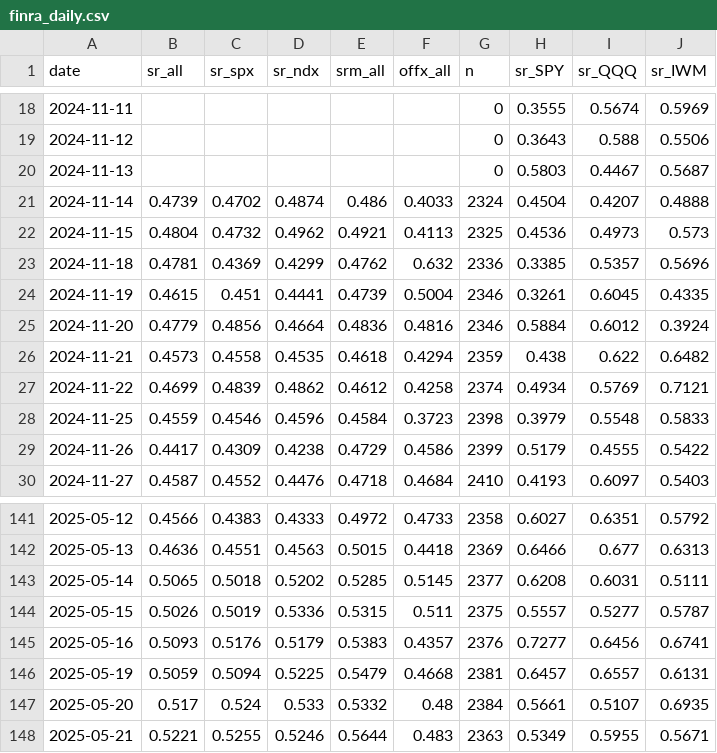
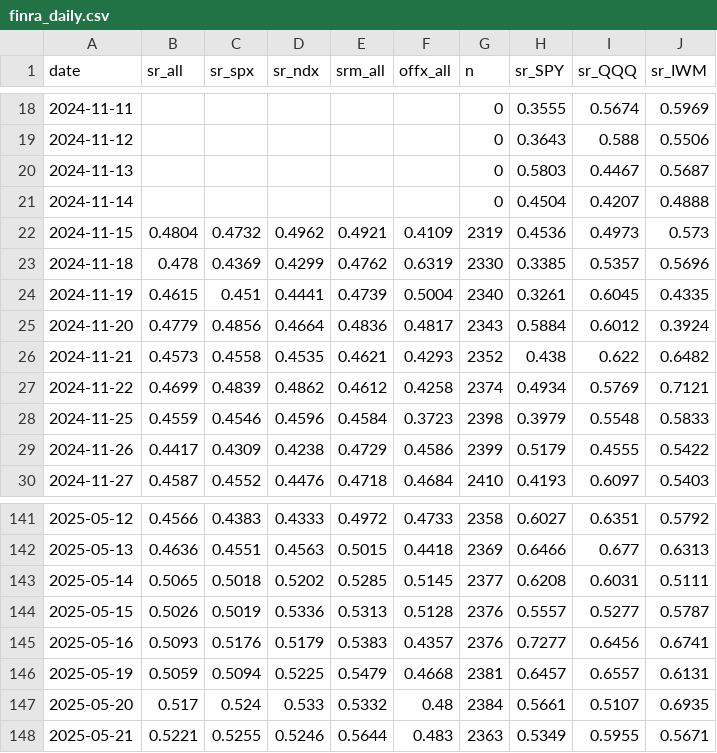
Before and after one commit to az123-stack/breadth-monitor, a CSV file: data/finra_daily.csv, drawn as a sheet; only a part is shown, gaps mark what is left out.

```diff
--- a/data/finra_daily.csv
+++ b/data/finra_daily.csv
@@ -20,8 +20,8 @@ date,sr_all,sr_spx,sr_ndx,srm_all,offx_all,n,sr_SPY,sr_QQQ,sr_IWM
 2024-11-13,,,,,,0,0.5803,0.4467,0.5687
-2024-11-14,0.4739,0.4702,0.4874,0.486,0.4033,2324,0.4504,0.4207,0.4888
-2024-11-15,0.4804,0.4732,0.4962,0.4921,0.4113,2325,0.4536,0.4973,0.573
-2024-11-18,0.4781,0.4369,0.4299,0.4762,0.632,2336,0.3385,0.5357,0.5696
-2024-11-19,0.4615,0.451,0.4441,0.4739,0.5004,2346,0.3261,0.6045,0.4335
-2024-11-20,0.4779,0.4856,0.4664,0.4836,0.4816,2346,0.5884,0.6012,0.3924
-2024-11-21,0.4573,0.4558,0.4535,0.4618,0.4294,2359,0.438,0.622,0.6482
+2024-11-14,,,,,,0,0.4504,0.4207,0.4888
+2024-11-15,0.4804,0.4732,0.4962,0.4921,0.4109,2319,0.4536,0.4973,0.573
+2024-11-18,0.478,0.4369,0.4299,0.4762,0.6319,2330,0.3385,0.5357,0.5696
+2024-11-19,0.4615,0.451,0.4441,0.4739,0.5004,2340,0.3261,0.6045,0.4335
+2024-11-20,0.4779,0.4856,0.4664,0.4836,0.4817,2343,0.5884,0.6012,0.3924
+2024-11-21,0.4573,0.4558,0.4535,0.4621,0.4293,2352,0.438,0.622,0.6482
 2024-11-22,0.4699,0.4839,0.4862,0.4612,0.4258,2374,0.4934,0.5769,0.7121
@@ -143,3 +143,3 @@ date,sr_all,sr_spx,sr_ndx,srm_all,offx_all,n,sr_SPY,sr_QQQ,sr_IWM
 2025-05-14,0.5065,0.5018,0.5202,0.5285,0.5145,2377,0.6208,0.6031,0.5111
-2025-05-15,0.5026,0.5019,0.5336,0.5315,0.511,2375,0.5557,0.5277,0.5787
+2025-05-15,0.5026,0.5019,0.5336,0.5313,0.5128,2376,0.5557,0.5277,0.5787
 2025-05-16,0.5093,0.5176,0.5179,0.5383,0.4357,2376,0.7277,0.6456,0.6741
```
Also changed, not shown: data/breadth.csv, data/decision_log.csv, 4 other files.
